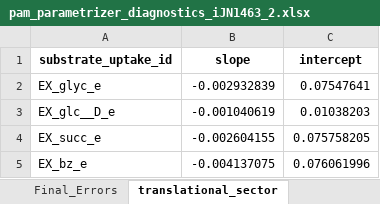
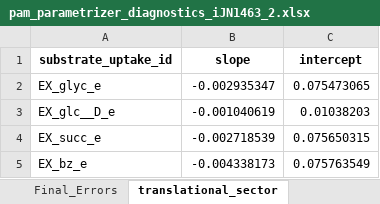
Before and after one commit to iAMB-RWTH-Aachen/PAMparametrizer, an Excel workbook: Results/2_parametrization/diagnostics/pam_parametrizer_diagnostics_iJN1463_2.xlsx, sheet translational_sector, drawn as a sheet; values as stored, in another font and other column widths than the file's, no borders; the diff names each change by its address in the sheet, - before the commit and + after, or states it on an @@ line.

```diff
--- a/Results/2_parametrization/diagnostics/pam_parametrizer_diagnostics_iJN1463_2.xlsx (sheet translational_sector)
+++ b/Results/2_parametrization/diagnostics/pam_parametrizer_diagnostics_iJN1463_2.xlsx (sheet translational_sector)
-B2 (slope): -0.002932839
+B2 (slope): -0.002935347
-C2 (intercept): 0.07547641
+C2 (intercept): 0.075473065
-B4 (slope): -0.002604155
+B4 (slope): -0.002718539
-C4 (intercept): 0.075758205
+C4 (intercept): 0.075650315
-B5 (slope): -0.004137075
+B5 (slope): -0.004338173
-C5 (intercept): 0.076061996
+C5 (intercept): 0.075763549
```
Also changed, not shown: sheet Best_Individuals, sheet Computational_Time, sheet Final_Errors, Results/2_parametrization/diagnostics/pam_parametrizer_diagnostics_iJN1463_1.xlsx, 8 other files.
